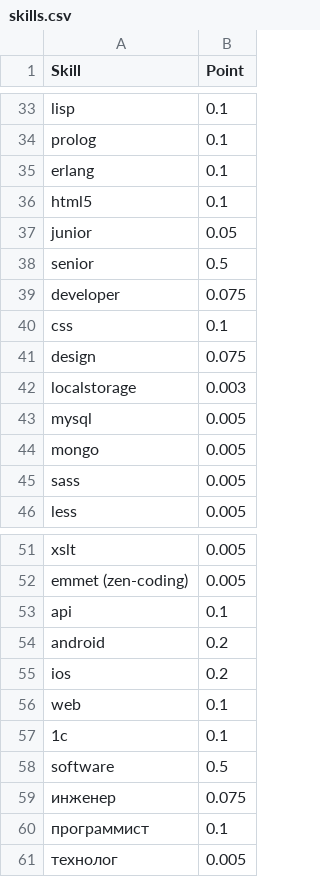
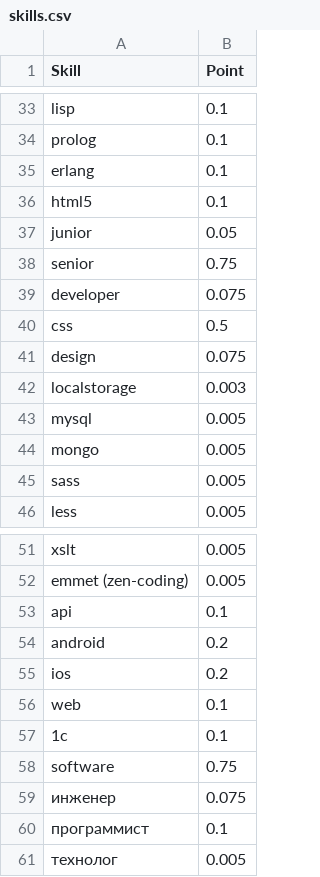
Before and after one commit to CatSonbenim/Salary-by-resume, a CSV file: skills.csv, drawn as a sheet; only a part is shown, gaps mark what is left out.

Commit message:
Made some coeficients bigger

```diff
--- a/skills.csv
+++ b/skills.csv
@@ -37,5 +37,5 @@
 "junior";0.05
-"senior";0.5
+"senior";0.75
 "developer";0.075
-"css";0.1
+"css";0.5
 "design";0.075
@@ -57,3 +57,3 @@
 "1c";0.1
-"software";0.5
+"software";0.75
 "инженер";0.075
```
